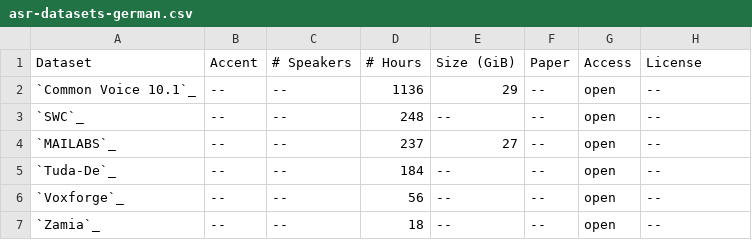
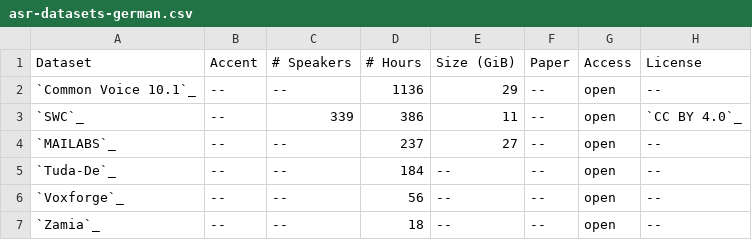
Before and after one commit to SuperKogito/ASR-datasets, a CSV file: src/languages/asr-datasets-german.csv, drawn as a sheet.

```diff
--- a/src/languages/asr-datasets-german.csv
+++ b/src/languages/asr-datasets-german.csv
@@ -2,3 +2,3 @@ Dataset,Accent,# Speakers,# Hours,Size (GiB),Paper,Access,License
 `Common Voice 10.1`_,--,--,1136,29,--,open,--
-`SWC`_,--,--,248,--,--,open,--
+`SWC`_,--,339,386,11,--,open,`CC BY 4.0`_
 `MAILABS`_,--,--,237,27,--,open,--
```
Also changed, not shown: 3 other files.
